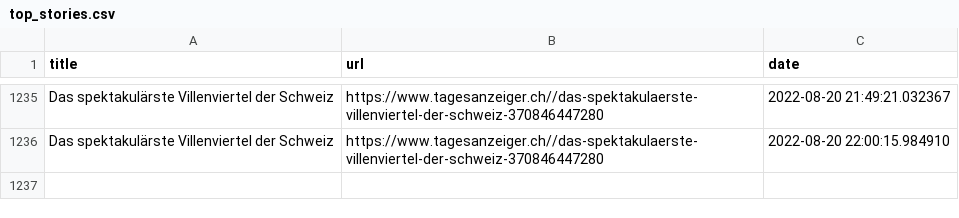
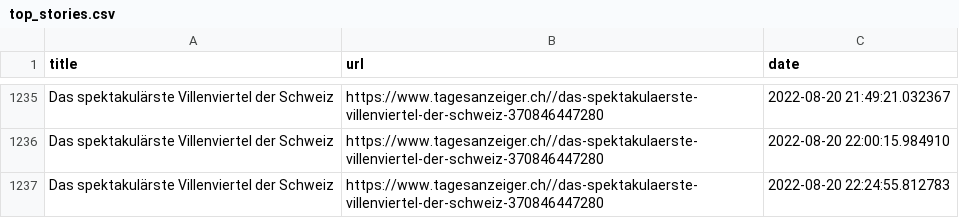
Before and after one commit to ErichBuergler/automatic-scraper2, a CSV file: top_stories.csv, drawn as a sheet; only a part is shown, gaps mark what is left out; the diff names each change by its address in the sheet, - before the commit and + after, or states it on an @@ line.

```diff
--- a/top_stories.csv
+++ b/top_stories.csv
+row 1237: Das spektakulärste Villenviertel der Schweiz | https://www.tagesanzeiger.ch//das-spektakulaerste-villenviertel-der-schweiz-370846447280 | 2022-08-20 22:24:55.812783
```
